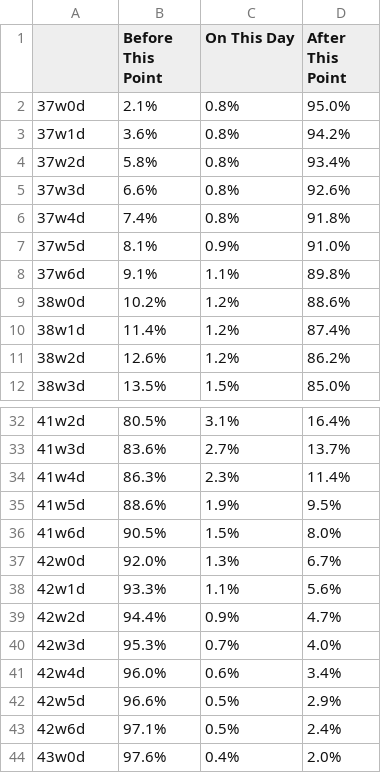
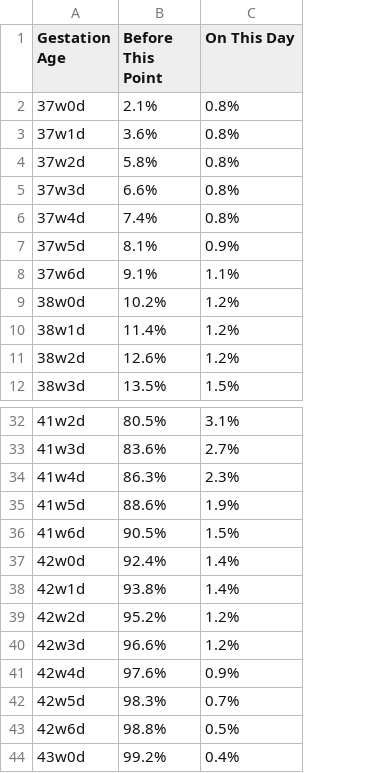
Before and after one commit to elsewares/astrogarden, a CSV file: src/components/unique/birth-probability/birthprobs-multiparous.csv, drawn as a sheet; only a part is shown, gaps mark what is left out; the diff names each change by its address in the sheet, - before the commit and + after, or states it on an @@ line.

```diff
--- a/src/components/unique/birth-probability/birthprobs-multiparous.csv
+++ b/src/components/unique/birth-probability/birthprobs-multiparous.csv
-column D (After This Point), rows 2-12: 95.0% | 94.2% | 93.4% | 92.6% | 91.8% | 91.0% | 89.8% | 88.6% | 87.4% | 86.2% | 85.0%; rows 32-44: 16.4% | 13.7% | 11.4% | 9.5% | 8.0% | 6.7% | 5.6% | 4.7% | 4.0% | 3.4% | 2.9% | 2.4% | 2.0%
-A1: (empty)
+A1: Gestation Age
-B37 (Before This Point): 92.0%
+B37 (Before This Point): 92.4%
-C37 (On This Day): 1.3%
+C37 (On This Day): 1.4%
-B38 (Before This Point): 93.3%
+B38 (Before This Point): 93.8%
-C38 (On This Day): 1.1%
+C38 (On This Day): 1.4%
-B39 (Before This Point): 94.4%
+B39 (Before This Point): 95.2%
-C39 (On This Day): 0.9%
+C39 (On This Day): 1.2%
-B40 (Before This Point): 95.3%
+B40 (Before This Point): 96.6%
-C40 (On This Day): 0.7%
+C40 (On This Day): 1.2%
-B41 (Before This Point): 96.0%
+B41 (Before This Point): 97.6%
-C41 (On This Day): 0.6%
+C41 (On This Day): 0.9%
-B42 (Before This Point): 96.6%
+B42 (Before This Point): 98.3%
-C42 (On This Day): 0.5%
+C42 (On This Day): 0.7%
-B43 (Before This Point): 97.1%
+B43 (Before This Point): 98.8%
-B44 (Before This Point): 97.6%
+B44 (Before This Point): 99.2%
```
Also changed, not shown: src/components/unique/birth-probability/birthprobs-firsttime.csv, 3 other files.
